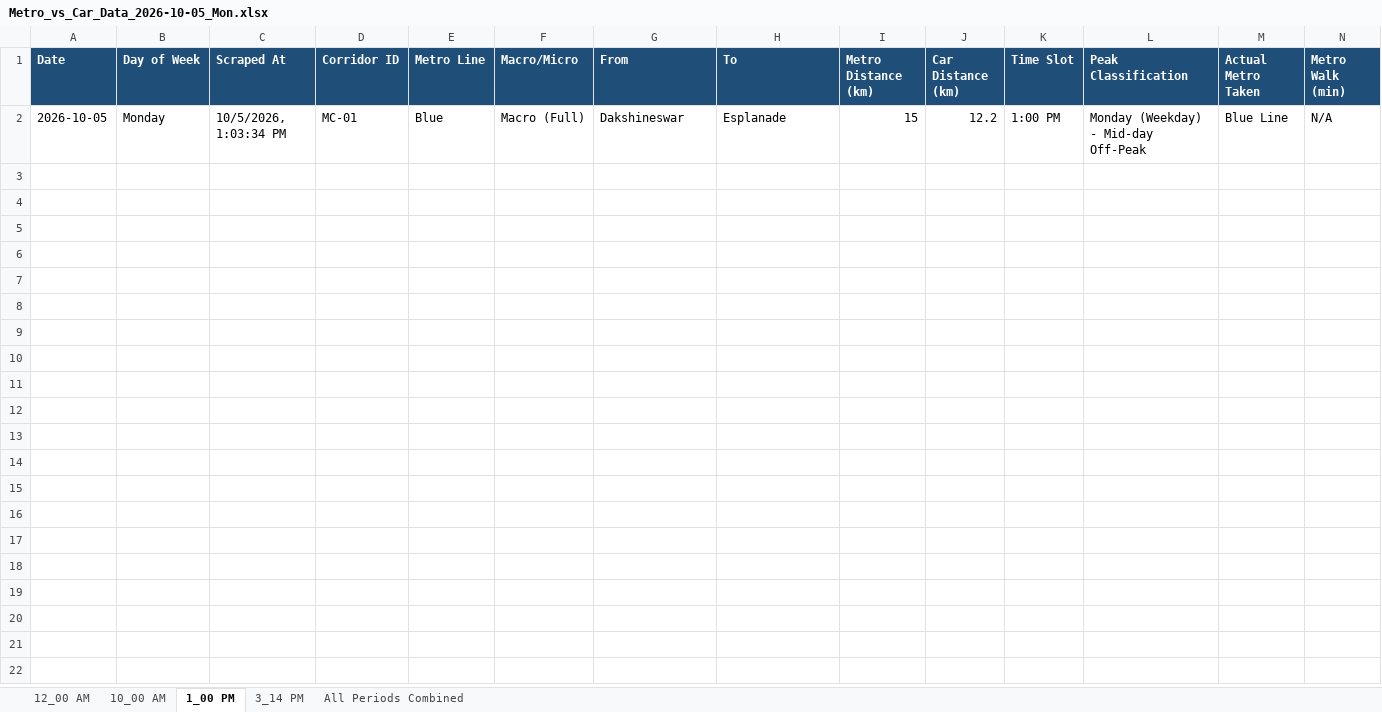
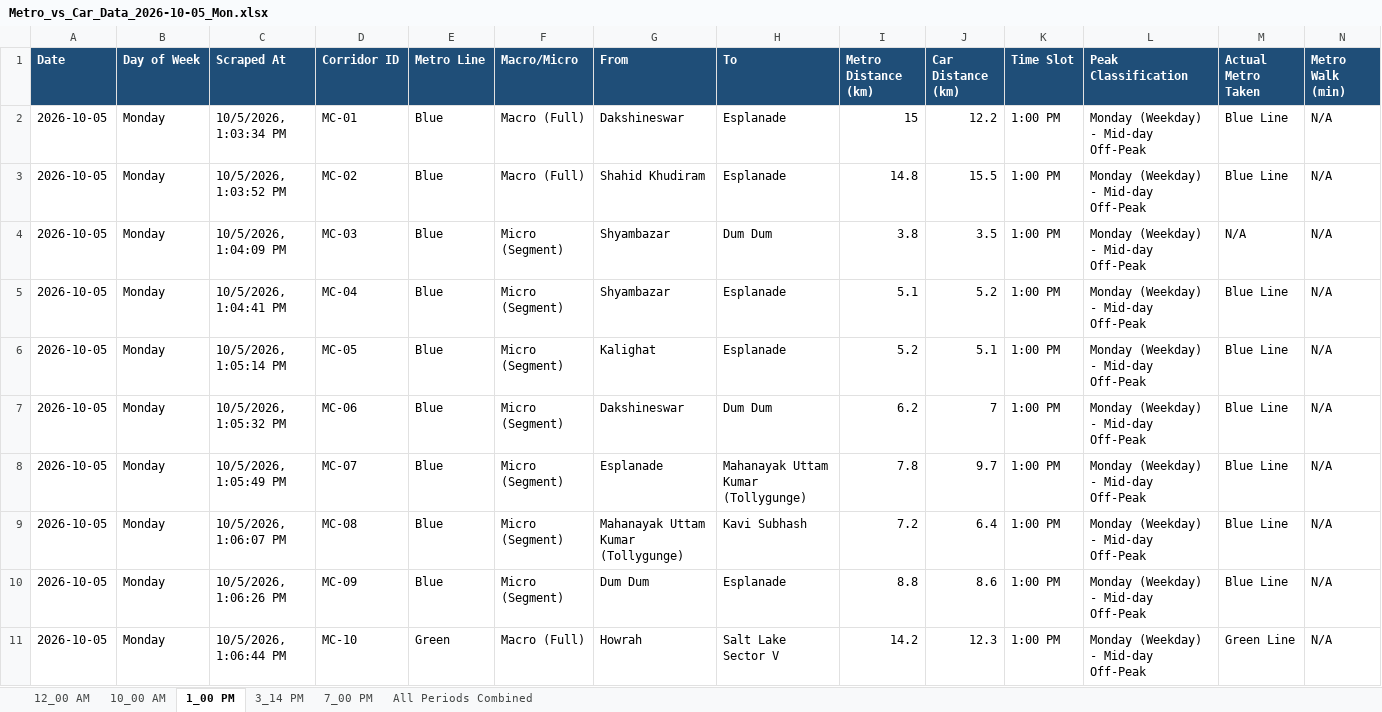
Before and after one commit to tuhin0329/Metro-Traffic-Automation, an Excel workbook: output/excel/Metro_vs_Car_Data_2026-10-05_Mon.xlsx, sheet 1_00 PM, drawn as a sheet; only a part is shown; values as stored, in another font and other column widths than the file's, no borders; rows hold the shown columns only; the diff covers the shown part only; the diff names each change by its address in the sheet, - before the commit and + after, or states it on an @@ line.

```diff
--- a/output/excel/Metro_vs_Car_Data_2026-10-05_Mon.xlsx (sheet 1_00 PM)
+++ b/output/excel/Metro_vs_Car_Data_2026-10-05_Mon.xlsx (sheet 1_00 PM)
+sheet tab: 7_00 PM
+row 3: 2026-10-05 | Monday | 10/5/2026, 1:03:52 PM | MC-02 | Blue | Macro (Full) | Shahid Khudiram | Esplanade | 14.8 | 15.5 | 1:00 PM | Monday (Weekday) - Mid-day Off-Peak | Blue Line | N/A
+row 4: 2026-10-05 | Monday | 10/5/2026, 1:04:09 PM | MC-03 | Blue | Micro (Segment) | Shyambazar | Dum Dum | 3.8 | 3.5 | 1:00 PM | Monday (Weekday) - Mid-day Off-Peak | N/A | N/A
+row 5: 2026-10-05 | Monday | 10/5/2026, 1:04:41 PM | MC-04 | Blue | Micro (Segment) | Shyambazar | Esplanade | 5.1 | 5.2 | 1:00 PM | Monday (Weekday) - Mid-day Off-Peak | Blue Line | N/A
+row 6: 2026-10-05 | Monday | 10/5/2026, 1:05:14 PM | MC-05 | Blue | Micro (Segment) | Kalighat | Esplanade | 5.2 | 5.1 | 1:00 PM | Monday (Weekday) - Mid-day Off-Peak | Blue Line | N/A
+row 7: 2026-10-05 | Monday | 10/5/2026, 1:05:32 PM | MC-06 | Blue | Micro (Segment) | Dakshineswar | Dum Dum | 6.2 | 7 | 1:00 PM | Monday (Weekday) - Mid-day Off-Peak | Blue Line | N/A
+row 8: 2026-10-05 | Monday | 10/5/2026, 1:05:49 PM | MC-07 | Blue | Micro (Segment) | Esplanade | Mahanayak Uttam Kumar (Tollygunge) | 7.8 | 9.7 | 1:00 PM | Monday (Weekday) - Mid-day Off-Peak | Blue Line | N/A
+row 9: 2026-10-05 | Monday | 10/5/2026, 1:06:07 PM | MC-08 | Blue | Micro (Segment) | Mahanayak Uttam Kumar (Tollygunge) | Kavi Subhash | 7.2 | 6.4 | 1:00 PM | Monday (Weekday) - Mid-day Off-Peak | Blue Line | N/A
+row 10: 2026-10-05 | Monday | 10/5/2026, 1:06:26 PM | MC-09 | Blue | Micro (Segment) | Dum Dum | Esplanade | 8.8 | 8.6 | 1:00 PM | Monday (Weekday) - Mid-day Off-Peak | Blue Line | N/A
+row 11: 2026-10-05 | Monday | 10/5/2026, 1:06:44 PM | MC-10 | Green | Macro (Full) | Howrah | Salt Lake Sector V | 14.2 | 12.3 | 1:00 PM | Monday (Weekday) - Mid-day Off-Peak | Green Line | N/A
```
Also changed, not shown: 14 added rows elsewhere in this sheet, sheet All Periods Combined, sheet 10_00 AM, sheet 12_00 AM, sheet 3_14 PM, 50 other files.
